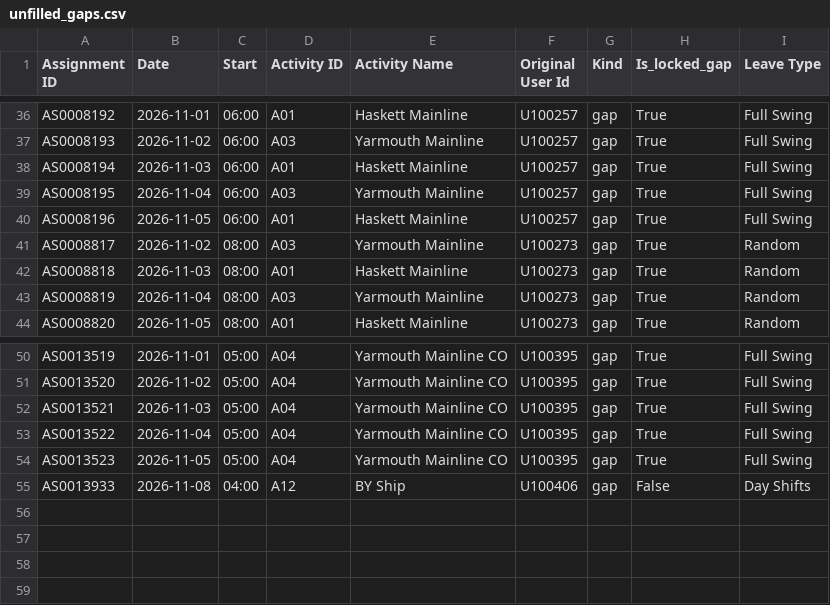
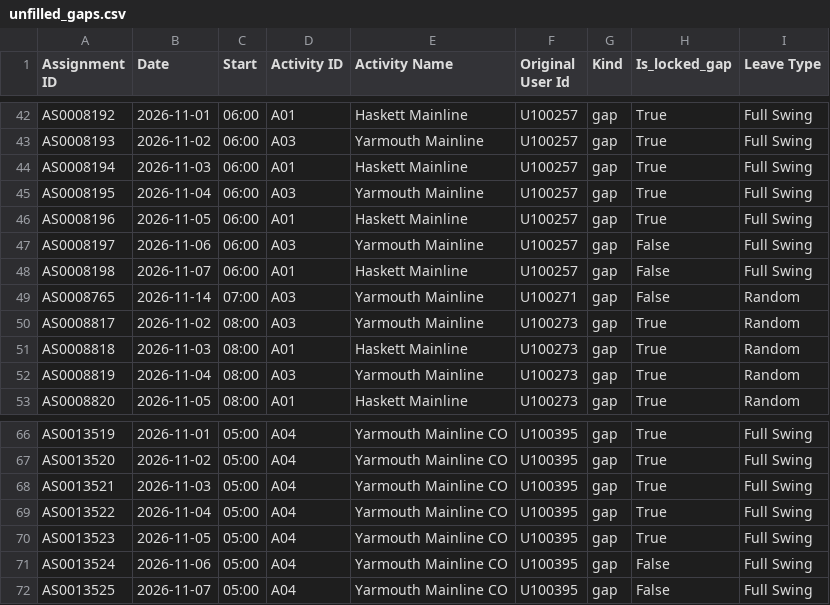
Before and after one commit to sachinpatel-optiflux/Railway-Crew-Rostering-Optimization, a CSV file: CP-SAT/outputs/roster_full/unfilled_gaps.csv, drawn as a sheet; only a part is shown, gaps mark what is left out; the diff covers the shown part only.

```diff
--- a/CP-SAT/outputs/roster_full/unfilled_gaps.csv
+++ b/CP-SAT/outputs/roster_full/unfilled_gaps.csv
@@ -40,2 +46,5 @@ AS0008195,2026-11-04,06:00,A03,Yarmouth Mainline,U100257,gap,True,Full Swing
 AS0008196,2026-11-05,06:00,A01,Haskett Mainline,U100257,gap,True,Full Swing
+AS0008197,2026-11-06,06:00,A03,Yarmouth Mainline,U100257,gap,False,Full Swing
+AS0008198,2026-11-07,06:00,A01,Haskett Mainline,U100257,gap,False,Full Swing
+AS0008765,2026-11-14,07:00,A03,Yarmouth Mainline,U100271,gap,False,Random
 AS0008817,2026-11-02,08:00,A03,Yarmouth Mainline,U100273,gap,True,Random
@@ -54,2 +70,3 @@ AS0013522,2026-11-04,05:00,A04,Yarmouth Mainline CO,U100395,gap,True,Full Swing
 AS0013523,2026-11-05,05:00,A04,Yarmouth Mainline CO,U100395,gap,True,Full Swing
-AS0013933,2026-11-08,04:00,A12,BY Ship,U100406,gap,False,Day Shifts
+AS0013524,2026-11-06,05:00,A04,Yarmouth Mainline CO,U100395,gap,False,Full Swing
+AS0013525,2026-11-07,05:00,A04,Yarmouth Mainline CO,U100395,gap,False,Full Swing
```
Also changed, not shown: 13 added rows elsewhere in this file, CP-SAT/outputs/roster_full/reassignments.csv, option_generation/output/rejections.csv, 13 other files.
